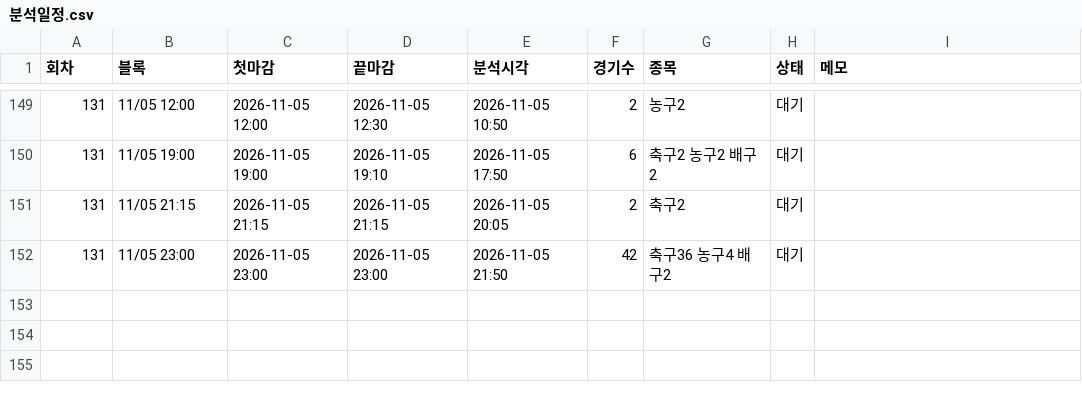
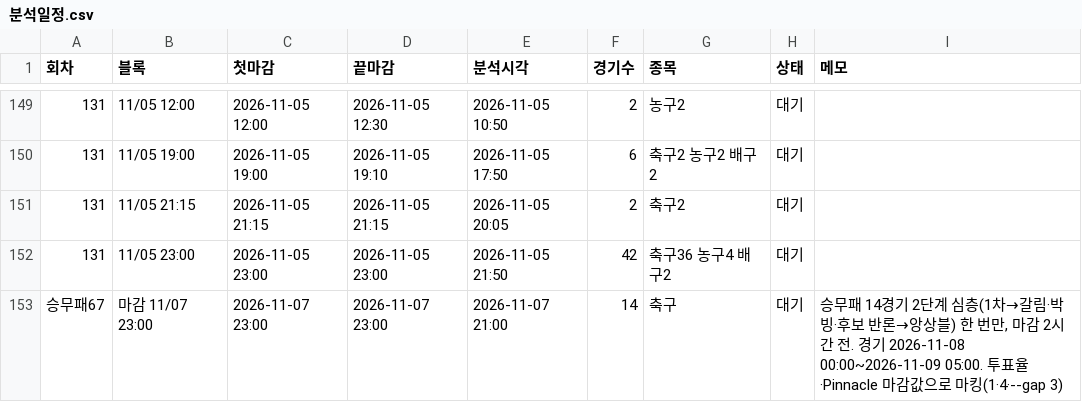
Before and after one commit to Mrzero-00/ai-playground, a CSV file: 승부예측 프로그램/분석일정.csv, drawn as a sheet; only a part is shown, gaps mark what is left out.

```diff
--- a/승부예측 프로그램/분석일정.csv
+++ b/승부예측 프로그램/분석일정.csv
@@ -152 +152,2 @@
 131,11/05 23:00,2026-11-05 23:00,2026-11-05 23:00,2026-11-05 21:50,42,축구36 농구4 배구2,대기,
+승무패67,마감 11/07 23:00,2026-11-07 23:00,2026-11-07 23:00,2026-11-07 21:00,14,축구,대기,"승무패 14경기 2단계 심층(1차→갈림·박빙·후보 반론→앙상블) 한 번만, 마감 2시간 전. 경기 2026-11-08 00:00~2026-11-09 05:00. 투표율·Pinnacle 마감값으로 마킹(1·4·--gap 3)"
```
Also changed, not shown: 승부예측 프로그램/data/스킬변경.csv, 승부예측 프로그램/data/승무패_이월판매.csv, 4 other files.
